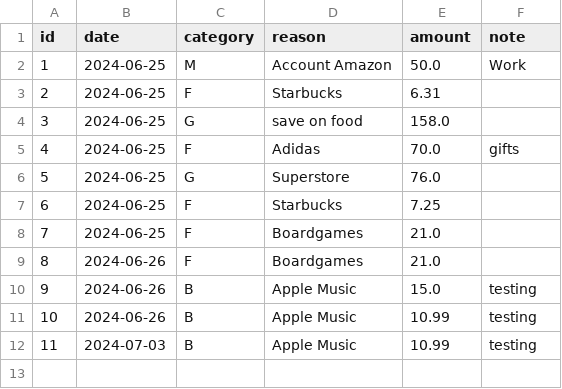
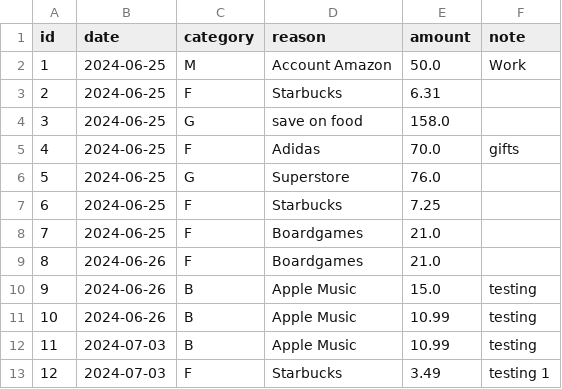
Before and after one commit to felixxvo7/Budget-Tracking-with-Telegram-Bot, a CSV file: exported_expenses.csv, drawn as a sheet.

Commit message:
fixing

```diff
--- a/exported_expenses.csv
+++ b/exported_expenses.csv
@@ -12 +12,2 @@ id,date,category,reason,amount,note
 11,2024-07-03,B,Apple Music,10.99,testing
+12,2024-07-03,F,Starbucks,3.49,testing 1
```
